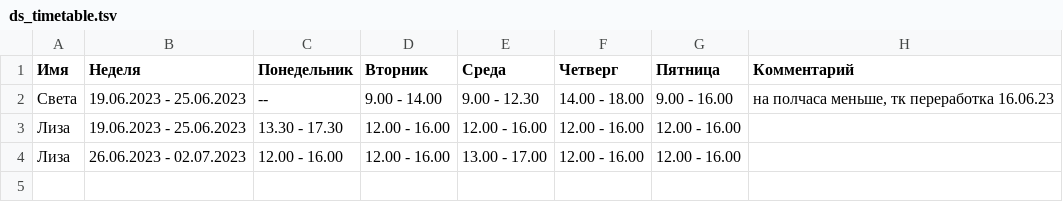
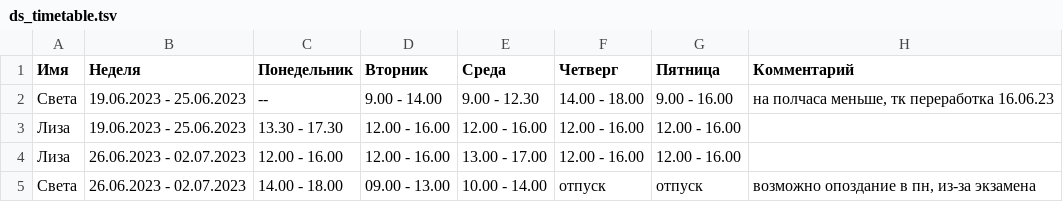
Before and after one commit to oadb-ds/timetable, a TSV file: ds_timetable.tsv, drawn as a sheet.

Commit message:
Update ds_timetable.tsv

```diff
--- a/ds_timetable.tsv
+++ b/ds_timetable.tsv
@@ -4 +4,2 @@
 Лиза	26.06.2023 - 02.07.2023	12.00 - 16.00	12.00 - 16.00	13.00 - 17.00	12.00 - 16.00	12.00 - 16.00	
+Света	26.06.2023 - 02.07.2023	14.00 - 18.00	09.00 - 13.00	10.00 - 14.00	отпуск	отпуск	возможно опоздание в пн, из-за экзамена
```
